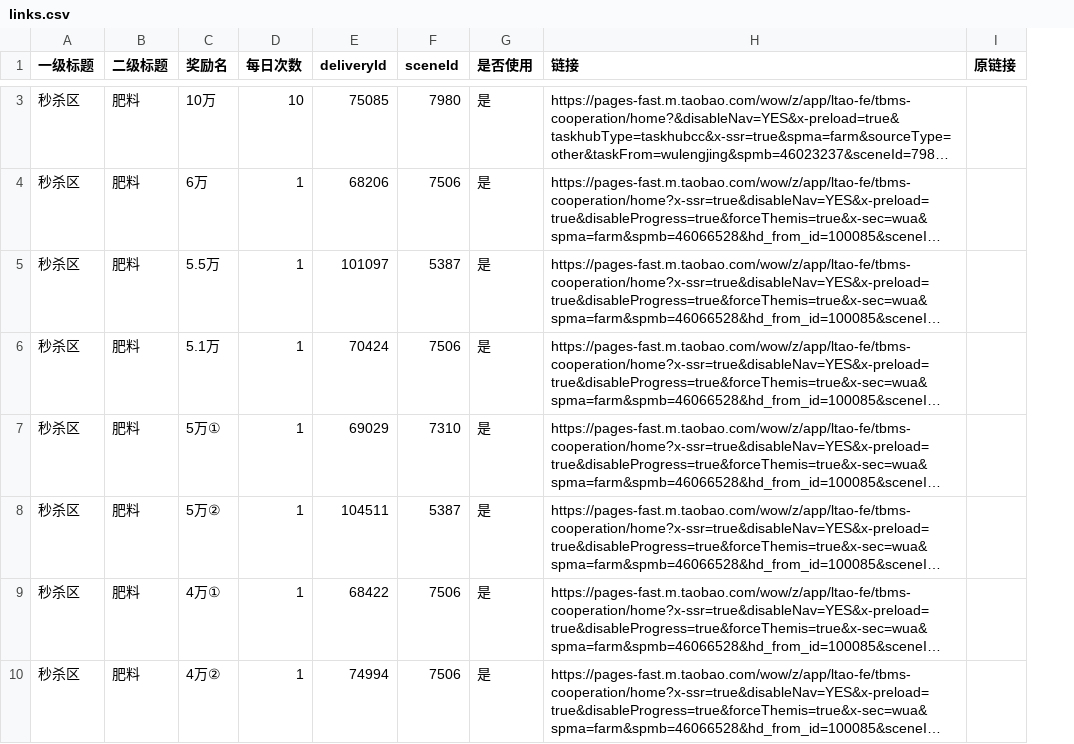
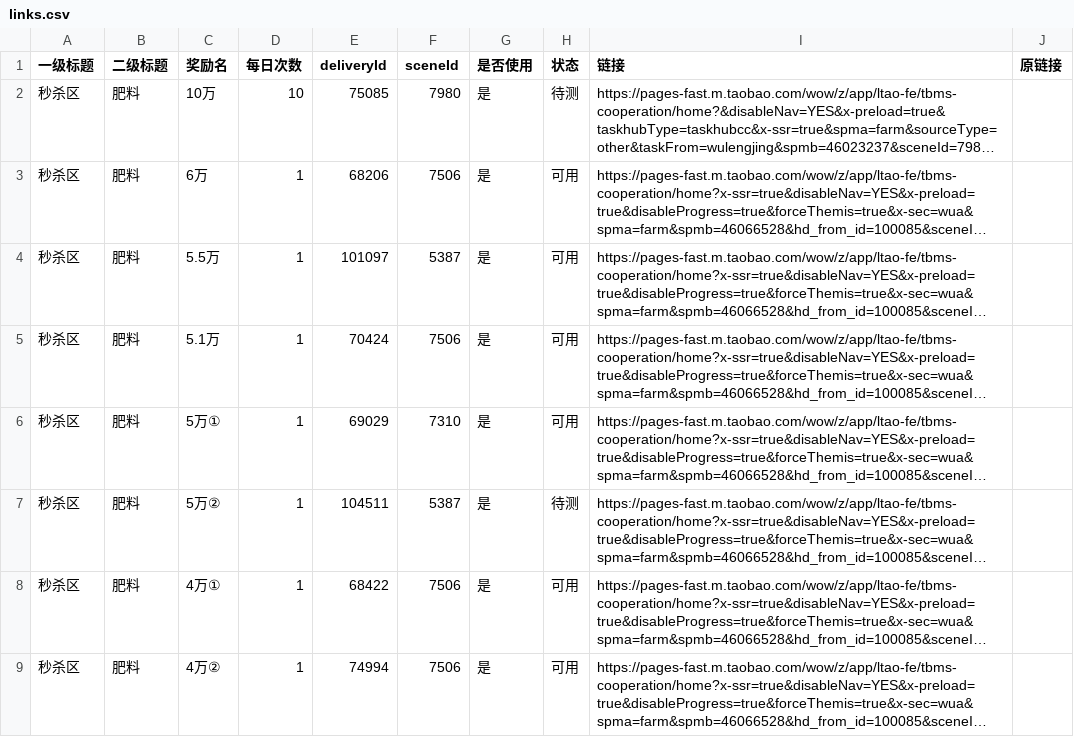
Before and after one commit to doctorstrange1122/huafei, a CSV file: data/links.csv, drawn as a sheet; only a part is shown, gaps mark what is left out; long unchanged cells end in …; addresses are those after the commit; the diff covers the shown part only; the diff names each change by its address in the sheet, - before the commit and + after, or states it on an @@ line.

Commit message:
data(links): 重构为10列，新增状态列，超值元宝转入自动解析

```diff
--- a/data/links.csv
+++ b/data/links.csv
+column H (状态), rows 2-9: 待测 | 可用 | 可用 | 可用 | 可用 | 待测 | 可用 | 可用
```
Also changed, not shown: 1 added row, 1 removed row and 3 edited cells elsewhere in this file.
